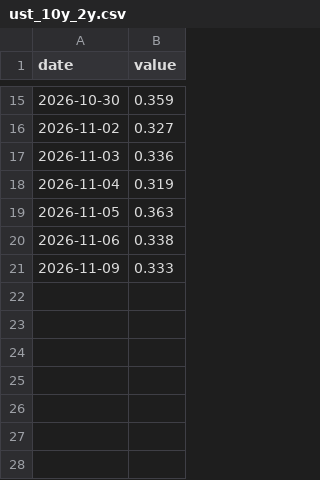
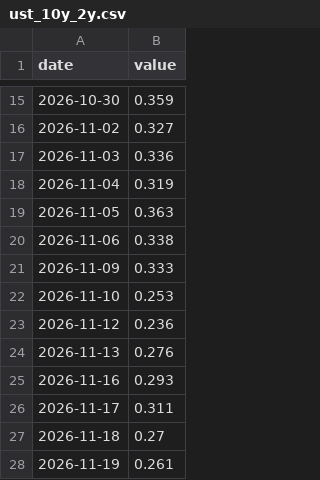
Before and after one commit to kangdongyeon0711/insurance-news-sns, a CSV file: macro-agent/data/series/ust_10y_2y.csv, drawn as a sheet; only a part is shown, gaps mark what is left out.

```diff
--- a/macro-agent/data/series/ust_10y_2y.csv
+++ b/macro-agent/data/series/ust_10y_2y.csv
@@ -21 +21,8 @@ date,value
 2026-11-09,0.333
+2026-11-10,0.253
+2026-11-12,0.236
+2026-11-13,0.276
+2026-11-16,0.293
+2026-11-17,0.311
+2026-11-18,0.27
+2026-11-19,0.261
```
Also changed, not shown: 13 other files.
